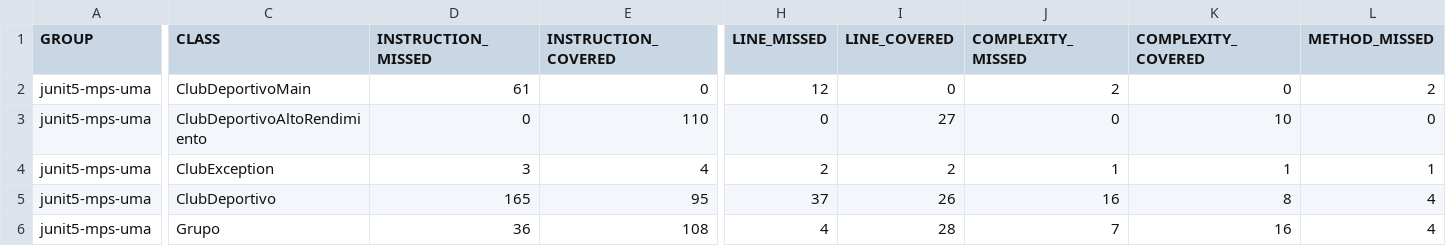
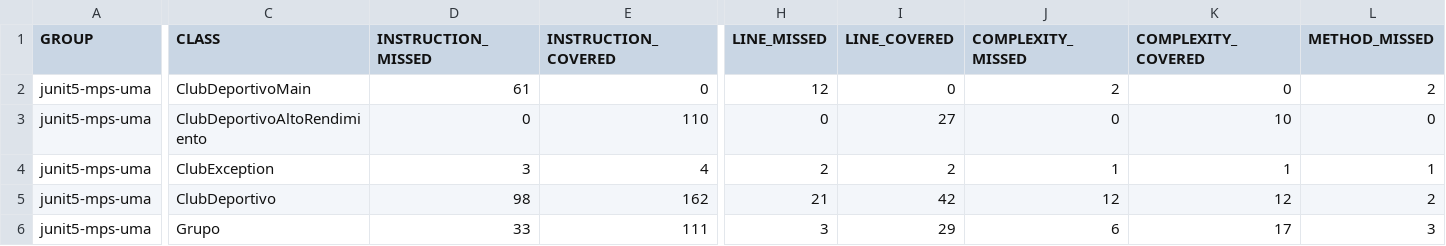
Before and after one commit to Alexxlpz/1practicaMantenimiento, a CSV file: target/site/jacoco/jacoco.csv, drawn as a sheet; only a part is shown, gaps mark what is left out; the diff covers the shown part only; the diff names each change by its address in the sheet, - before the commit and + after, or states it on an @@ line.

```diff
--- a/target/site/jacoco/jacoco.csv
+++ b/target/site/jacoco/jacoco.csv
-D5 (INSTRUCTION_MISSED): 165
+D5 (INSTRUCTION_MISSED): 98
-E5 (INSTRUCTION_COVERED): 95
+E5 (INSTRUCTION_COVERED): 162
-H5 (LINE_MISSED): 37
+H5 (LINE_MISSED): 21
-I5 (LINE_COVERED): 26
+I5 (LINE_COVERED): 42
-J5 (COMPLEXITY_MISSED): 16
+J5 (COMPLEXITY_MISSED): 12
-K5 (COMPLEXITY_COVERED): 8
+K5 (COMPLEXITY_COVERED): 12
-L5 (METHOD_MISSED): 4
+L5 (METHOD_MISSED): 2
-D6 (INSTRUCTION_MISSED): 36
+D6 (INSTRUCTION_MISSED): 33
-E6 (INSTRUCTION_COVERED): 108
+E6 (INSTRUCTION_COVERED): 111
-H6 (LINE_MISSED): 4
+H6 (LINE_MISSED): 3
-I6 (LINE_COVERED): 28
+I6 (LINE_COVERED): 29
-J6 (COMPLEXITY_MISSED): 7
+J6 (COMPLEXITY_MISSED): 6
-K6 (COMPLEXITY_COVERED): 16
+K6 (COMPLEXITY_COVERED): 17
-L6 (METHOD_MISSED): 4
+L6 (METHOD_MISSED): 3
```
Also changed, not shown: 4 edited cells elsewhere in this file, 28 other files.
